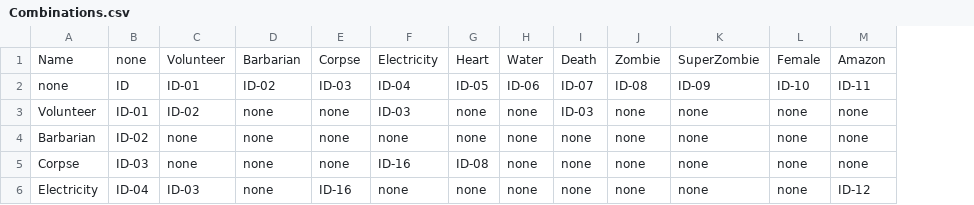
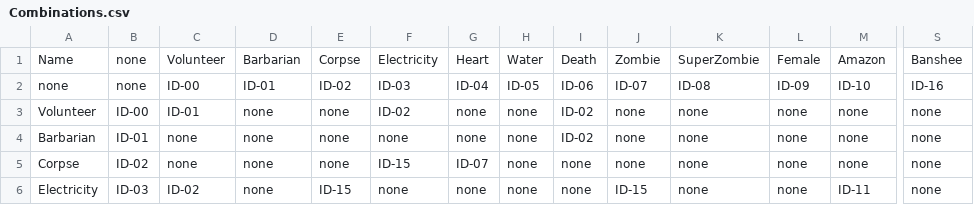
Before and after one commit to Etmer/MobilePrototype, a CSV file: MergeQuest/Assets/Resources/Combinations.csv, drawn as a sheet; only a part is shown, gaps mark what is left out; the diff covers the shown part only; the diff names each change by its address in the sheet, - before the commit and + after, or states it on an @@ line.

```diff
--- a/MergeQuest/Assets/Resources/Combinations.csv
+++ b/MergeQuest/Assets/Resources/Combinations.csv
+column S, rows 1-6: Banshee | ID-16 | none | none | none | none
-B2: ID
+B2: none
-C2: ID-01
+C2: ID-00
-D2: ID-02
+D2: ID-01
-E2: ID-03
+E2: ID-02
-F2: ID-04
+F2: ID-03
-G2: ID-05
+G2: ID-04
-H2: ID-06
+H2: ID-05
-I2: ID-07
+I2: ID-06
-J2: ID-08
+J2: ID-07
-K2: ID-09
+K2: ID-08
-L2: ID-10
+L2: ID-09
-M2: ID-11
+M2: ID-10
-B3: ID-01
+B3: ID-00
-C3: ID-02
+C3: ID-01
-F3: ID-03
+F3: ID-02
-I3: ID-03
+I3: ID-02
-B4: ID-02
+B4: ID-01
-I4: none
+I4: ID-02
-B5: ID-03
+B5: ID-02
-F5: ID-16
+F5: ID-15
-G5: ID-08
+G5: ID-07
-B6: ID-04
+B6: ID-03
-C6: ID-03
+C6: ID-02
-E6: ID-16
+E6: ID-15
-J6: none
+J6: ID-15
-M6: ID-12
+M6: ID-11
```
Also changed, not shown: 1 added row and 35 edited cells elsewhere in this file, 19 other files.
